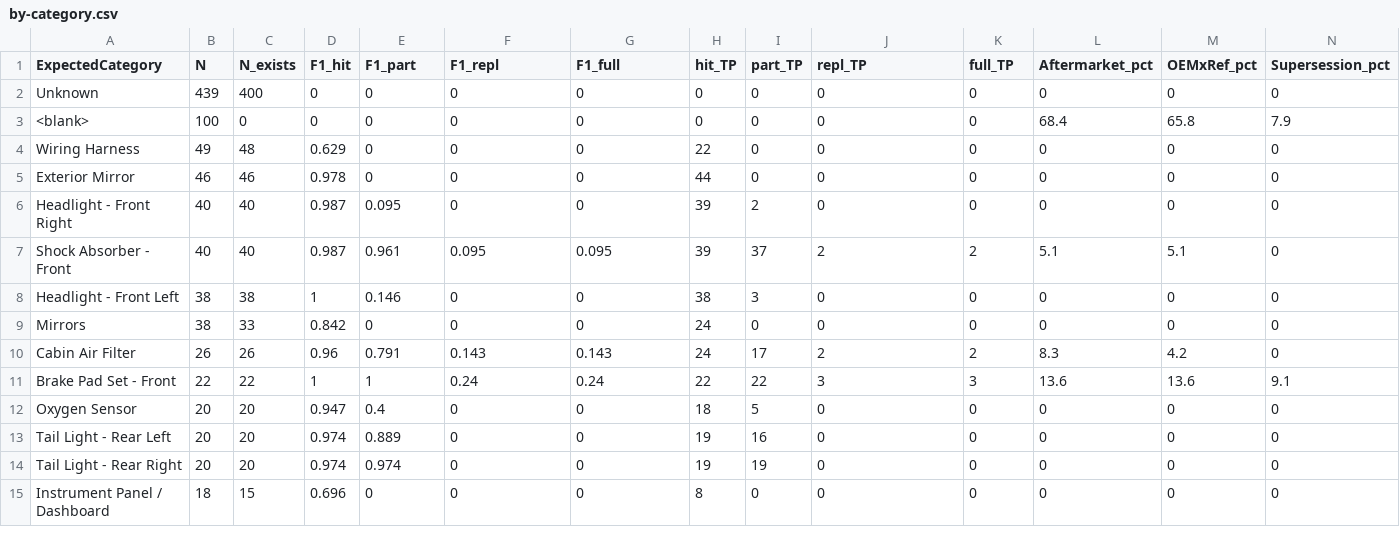
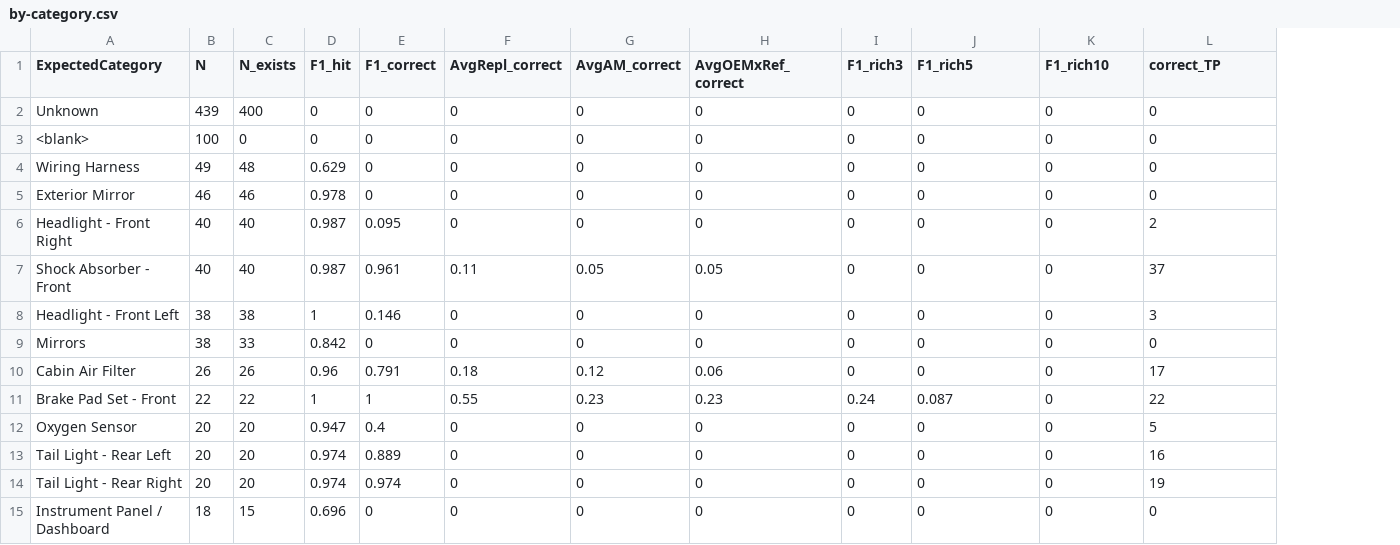
Before and after one commit to abdul-mohsen/ifritah-parts, a CSV file: docs/reports/2026-08-23-quality-audit/by-category.csv, drawn as a sheet; only a part is shown; removed rows and columns are numbered as before the commit, all else as after; the diff covers the shown part only; the diff names each change by its address in the sheet, - before the commit and + after, or states it on an @@ line.

Commit message:
feat(audit): correctness-first + graded replacement richness
Redesigns metrics around what a parts seller actually cares about:
never getting wrong parts is a HARD requirement; then the MORE
replacement options the better - one is not enough.

TIER 1 - CORRECTNESS (must hit >= 95%)
  F1_correct = hit + description matches ExpectedCategory tokens.
               Zero tolerance for wrong-category returns.

TIER 2 - RICHNESS (graded, higher is better)
  AvgRepl_correct = avg total replacements per correct-part hit
                    (aftermarket + OEM cross-refs + supersession).
                    Target: >= 5 on wear parts.
  AvgAM_correct   = avg aftermarket brands per correct hit
  AvgOEMxRef_correct = avg TecDoc OEM cross-refs per correct hit

TIER 3 - RICHNESS BARS (correct + N replacements)
  F1_rich3, F1_rich5, F1_rich10 - fraction of OEMs where user
  actually has multiple sourcing options.

Baseline before this PR's code fixes:
  overall F1_correct = 0.30, seeded 0.71 (well below 0.95 bar)
  overall AvgRepl_correct = 0.20 (not even 1 replacement per hit)
  overall F1_rich3 = 0.008, F1_rich5 = 0.002, F1_rich10 = 0

Only 9 categories meet F1_correct >= 0.95 today. Best replacement
richness is Brake Pad Set - Rear at AvgRepl = 0.86 - still less
than one alternative on average.

The old F1_repl treated '1 replacement' the same as '20 replacements'.
This layered set makes the richness gap visible so the next PR can
target it directly.

Refreshes docs/reports/2026-08-23-quality-audit/ with the new columns.

```diff
--- a/docs/reports/2026-08-23-quality-audit/by-category.csv
+++ b/docs/reports/2026-08-23-quality-audit/by-category.csv
-column H (hit_TP), rows 2-15: 0 | 0 | 22 | 44 | 39 | 39 | 38 | 24 | 24 | 22 | 18 | 19 | 19 | 8
-column I (part_TP), rows 2-15: 0 | 0 | 0 | 0 | 2 | 37 | 3 | 0 | 17 | 22 | 5 | 16 | 19 | 0
-E1: F1_part
+E1: F1_correct
-F1: F1_repl
+F1: AvgRepl_correct
-G1: F1_full
+G1: AvgAM_correct
-H1: repl_TP
+H1: AvgOEMxRef_correct
-I1: full_TP
+I1: F1_rich3
-J1: Aftermarket_pct
+J1: F1_rich5
-K1: OEMxRef_pct
+K1: F1_rich10
-L1: Supersession_pct
+L1: correct_TP
-J3 (F1_rich5): 68.4
+J3 (F1_rich5): 0
-K3 (F1_rich10): 65.8
+K3 (F1_rich10): 0
-L3 (correct_TP): 7.9
+L3 (correct_TP): 0
-L6 (correct_TP): 0
+L6 (correct_TP): 2
-F7 (AvgRepl_correct): 0.095
+F7 (AvgRepl_correct): 0.11
-G7 (AvgAM_correct): 0.095
+G7 (AvgAM_correct): 0.05
-H7 (AvgOEMxRef_correct): 2
+H7 (AvgOEMxRef_correct): 0.05
-I7 (F1_rich3): 2
+I7 (F1_rich3): 0
-J7 (F1_rich5): 5.1
+J7 (F1_rich5): 0
-K7 (F1_rich10): 5.1
+K7 (F1_rich10): 0
-L7 (correct_TP): 0
+L7 (correct_TP): 37
-L8 (correct_TP): 0
+L8 (correct_TP): 3
-F10 (AvgRepl_correct): 0.143
+F10 (AvgRepl_correct): 0.18
-G10 (AvgAM_correct): 0.143
+G10 (AvgAM_correct): 0.12
-H10 (AvgOEMxRef_correct): 2
+H10 (AvgOEMxRef_correct): 0.06
-I10 (F1_rich3): 2
+I10 (F1_rich3): 0
-J10 (F1_rich5): 8.3
+J10 (F1_rich5): 0
-K10 (F1_rich10): 4.2
+K10 (F1_rich10): 0
-L10 (correct_TP): 0
+L10 (correct_TP): 17
-F11 (AvgRepl_correct): 0.24
+F11 (AvgRepl_correct): 0.55
-G11 (AvgAM_correct): 0.24
+G11 (AvgAM_correct): 0.23
-H11 (AvgOEMxRef_correct): 3
+H11 (AvgOEMxRef_correct): 0.23
-I11 (F1_rich3): 3
+I11 (F1_rich3): 0.24
-J11 (F1_rich5): 13.6
+J11 (F1_rich5): 0.087
-K11 (F1_rich10): 13.6
+K11 (F1_rich10): 0
-L11 (correct_TP): 9.1
+L11 (correct_TP): 22
-L12 (correct_TP): 0
+L12 (correct_TP): 5
-L13 (correct_TP): 0
+L13 (correct_TP): 16
-L14 (correct_TP): 0
+L14 (correct_TP): 19
```
Also changed, not shown: 79 edited cells elsewhere in this file, docs/reports/2026-08-23-quality-audit/by-slice.csv, docs/reports/2026-08-23-quality-audit/by-system.csv, 2 other files.
